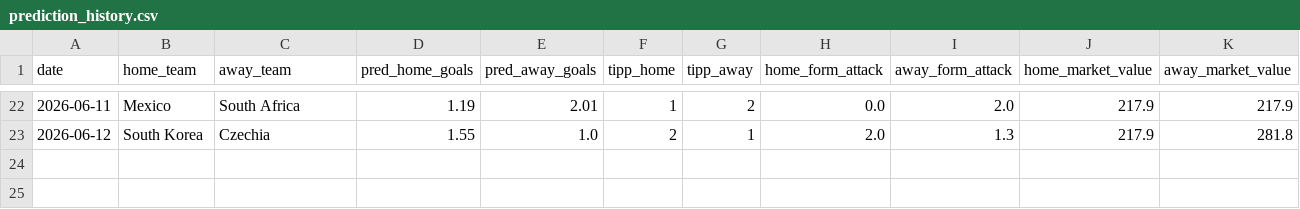
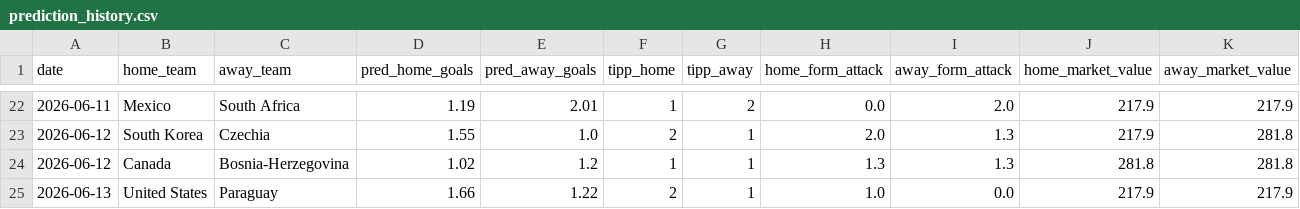
Before and after one commit to sauterjoshua/GoalPredictionEngine, a CSV file: data/processed/prediction_history.csv, drawn as a sheet; only a part is shown, gaps mark what is left out; rows hold the shown columns only; the diff names each change by its address in the sheet, - before the commit and + after, or states it on an @@ line.

```diff
--- a/data/processed/prediction_history.csv
+++ b/data/processed/prediction_history.csv
+row 24: 2026-06-12 | Canada | Bosnia-Herzegovina | 1.02 | 1.2 | 1 | 1 | 1.3 | 1.3 | 281.8 | 281.8
+row 25: 2026-06-13 | United States | Paraguay | 1.66 | 1.22 | 2 | 1 | 1.0 | 0.0 | 217.9 | 217.9
```
Also changed, not shown: data/processed/predictions.csv.
